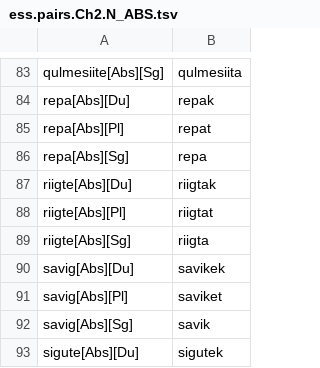
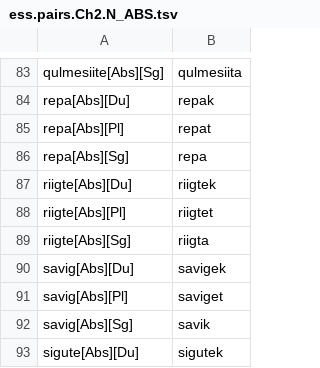
Before and after one commit to SaintLawrenceIslandYupik/finite_state_morphology, a TSV file: ess.pairs.Ch2.N_ABS.tsv, drawn as a sheet; only a part is shown, gaps mark what is left out.

Commit message:
Finished fixing Ch2 vocab

```diff
--- a/ess.pairs.Ch2.N_ABS.tsv
+++ b/ess.pairs.Ch2.N_ABS.tsv
@@ -86,7 +86,7 @@ repa[Abs][Pl]	repat
 repa[Abs][Sg]	repa
-riigte[Abs][Du]	riigtak
-riigte[Abs][Pl]	riigtat
+riigte[Abs][Du]	riigtek
+riigte[Abs][Pl]	riigtet
 riigte[Abs][Sg]	riigta
-savig[Abs][Du]	savikek
-savig[Abs][Pl]	saviket
+savig[Abs][Du]	savigek
+savig[Abs][Pl]	saviget
 savig[Abs][Sg]	savik
```
